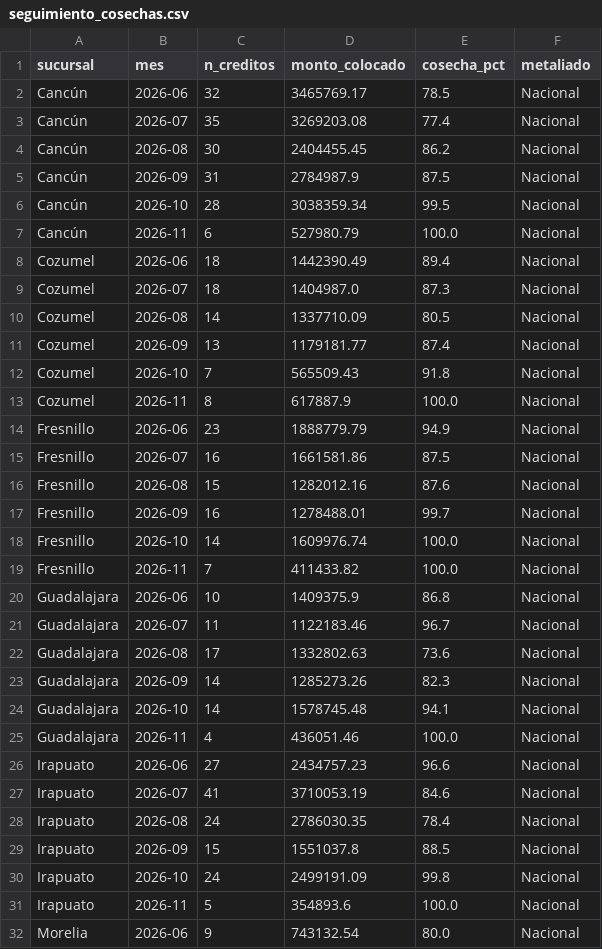
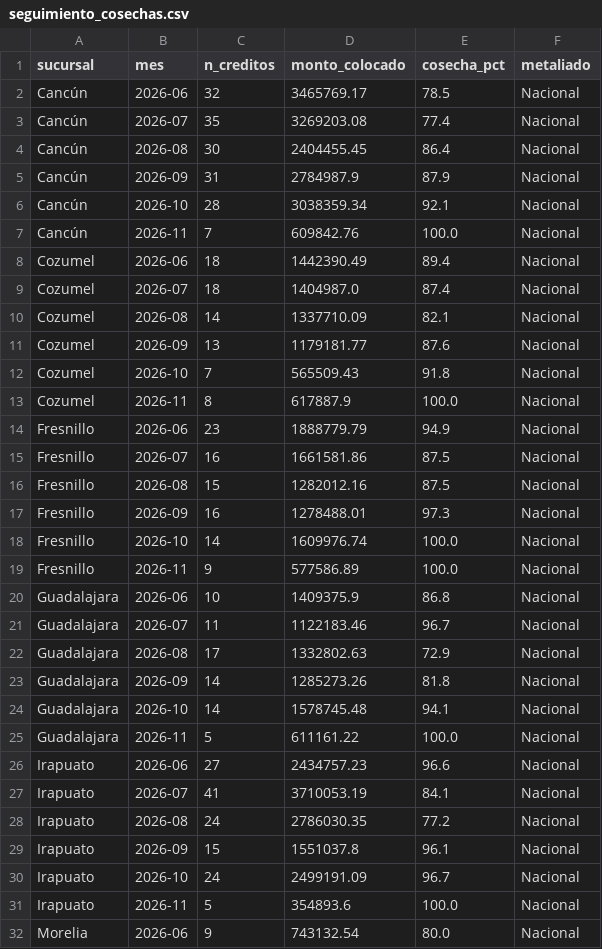
Before and after one commit to AntonioToral1/meta-seguimiento, a CSV file: data/seguimiento_cosechas.csv, drawn as a sheet; only a part is shown; the diff covers the shown part only.

```diff
--- a/data/seguimiento_cosechas.csv
+++ b/data/seguimiento_cosechas.csv
@@ -3,10 +3,10 @@ Cancún,2026-06,32,3465769.17,78.5,Nacional
 Cancún,2026-07,35,3269203.08,77.4,Nacional
-Cancún,2026-08,30,2404455.45,86.2,Nacional
-Cancún,2026-09,31,2784987.9,87.5,Nacional
-Cancún,2026-10,28,3038359.34,99.5,Nacional
-Cancún,2026-11,6,527980.79,100.0,Nacional
+Cancún,2026-08,30,2404455.45,86.4,Nacional
+Cancún,2026-09,31,2784987.9,87.9,Nacional
+Cancún,2026-10,28,3038359.34,92.1,Nacional
+Cancún,2026-11,7,609842.76,100.0,Nacional
 Cozumel,2026-06,18,1442390.49,89.4,Nacional
-Cozumel,2026-07,18,1404987.0,87.3,Nacional
-Cozumel,2026-08,14,1337710.09,80.5,Nacional
-Cozumel,2026-09,13,1179181.77,87.4,Nacional
+Cozumel,2026-07,18,1404987.0,87.4,Nacional
+Cozumel,2026-08,14,1337710.09,82.1,Nacional
+Cozumel,2026-09,13,1179181.77,87.6,Nacional
 Cozumel,2026-10,7,565509.43,91.8,Nacional
@@ -15,17 +15,17 @@ Fresnillo,2026-06,23,1888779.79,94.9,Nacional
 Fresnillo,2026-07,16,1661581.86,87.5,Nacional
-Fresnillo,2026-08,15,1282012.16,87.6,Nacional
-Fresnillo,2026-09,16,1278488.01,99.7,Nacional
+Fresnillo,2026-08,15,1282012.16,87.5,Nacional
+Fresnillo,2026-09,16,1278488.01,97.3,Nacional
 Fresnillo,2026-10,14,1609976.74,100.0,Nacional
-Fresnillo,2026-11,7,411433.82,100.0,Nacional
+Fresnillo,2026-11,9,577586.89,100.0,Nacional
 Guadalajara,2026-06,10,1409375.9,86.8,Nacional
 Guadalajara,2026-07,11,1122183.46,96.7,Nacional
-Guadalajara,2026-08,17,1332802.63,73.6,Nacional
-Guadalajara,2026-09,14,1285273.26,82.3,Nacional
+Guadalajara,2026-08,17,1332802.63,72.9,Nacional
+Guadalajara,2026-09,14,1285273.26,81.8,Nacional
 Guadalajara,2026-10,14,1578745.48,94.1,Nacional
-Guadalajara,2026-11,4,436051.46,100.0,Nacional
+Guadalajara,2026-11,5,611161.22,100.0,Nacional
 Irapuato,2026-06,27,2434757.23,96.6,Nacional
-Irapuato,2026-07,41,3710053.19,84.6,Nacional
-Irapuato,2026-08,24,2786030.35,78.4,Nacional
-Irapuato,2026-09,15,1551037.8,88.5,Nacional
-Irapuato,2026-10,24,2499191.09,99.8,Nacional
+Irapuato,2026-07,41,3710053.19,84.1,Nacional
+Irapuato,2026-08,24,2786030.35,77.2,Nacional
+Irapuato,2026-09,15,1551037.8,96.1,Nacional
+Irapuato,2026-10,24,2499191.09,96.7,Nacional
 Irapuato,2026-11,5,354893.6,100.0,Nacional
```
Also changed, not shown: 148 edited cells elsewhere in this file, data/cosechas_general.csv, data/cosechas_mensual.csv, 1 other file.
